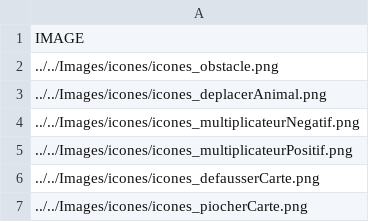
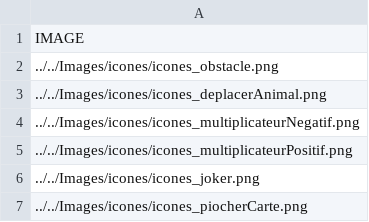
Before and after one commit to edupont-romano/TonerrePanique, a CSV file: Materiel/tuiles/tuiles.csv, drawn as a sheet.

Commit message:
action joker à la place de defausserCarte

```diff
--- a/Materiel/tuiles/tuiles.csv
+++ b/Materiel/tuiles/tuiles.csv
@@ -5,3 +5,3 @@ IMAGE;
 ../../Images/icones/icones_multiplicateurPositif.png;
-../../Images/icones/icones_defausserCarte.png;
+../../Images/icones/icones_joker.png;
 ../../Images/icones/icones_piocherCarte.png;
```
Also changed, not shown: 5 other files.
